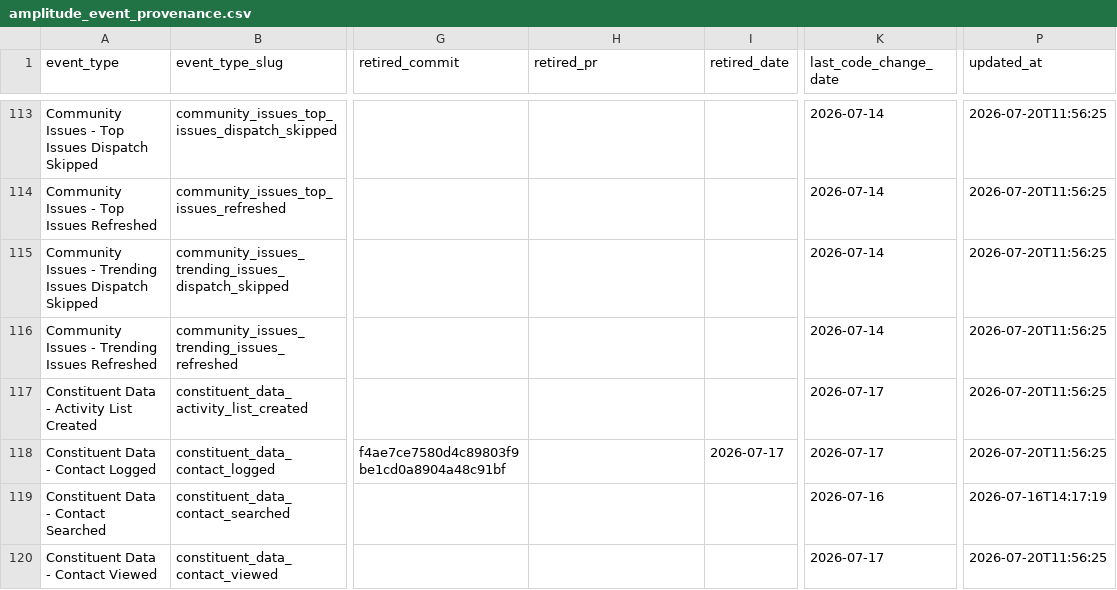
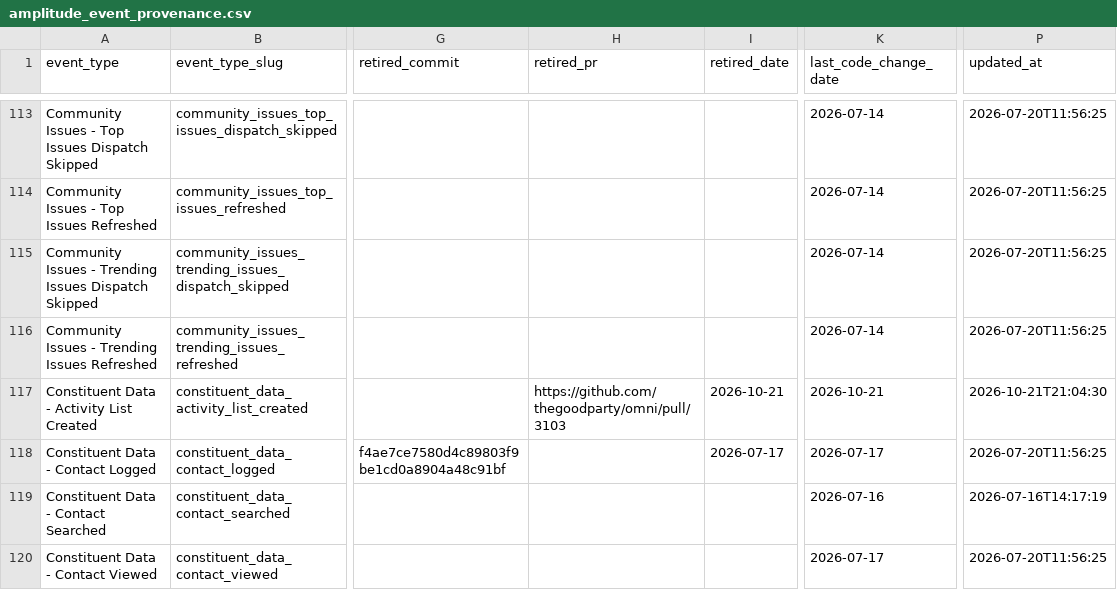
Before and after one commit to thegoodparty/omni, a CSV file: packages/runbooks/scripts/python/instrumentation_data/amplitude_event_provenance.csv, drawn as a sheet; only a part is shown, gaps mark what is left out; the diff names each change by its address in the sheet, - before the commit and + after, or states it on an @@ line.

```diff
--- a/packages/runbooks/scripts/python/instrumentation_data/amplitude_event_provenance.csv
+++ b/packages/runbooks/scripts/python/instrumentation_data/amplitude_event_provenance.csv
-H117 (retired_pr): (empty)
+H117 (retired_pr): https://github.com/thegoodparty/omni/pull/3103
-I117 (retired_date): (empty)
+I117 (retired_date): 2026-10-21
-K117 (last_code_change_date): 2026-07-17
+K117 (last_code_change_date): 2026-10-21
-P117 (updated_at): 2026-07-20T11:56:25
+P117 (updated_at): 2026-10-21T21:04:30
```
